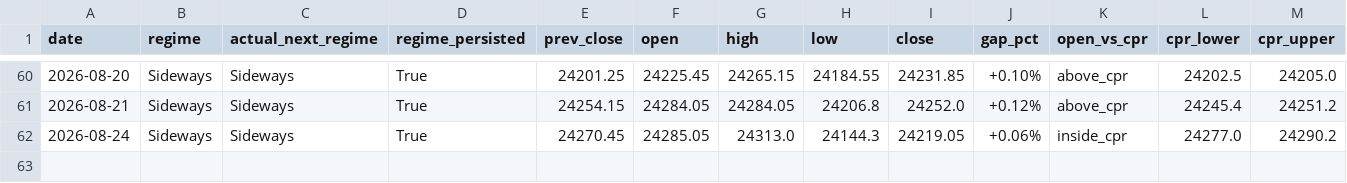
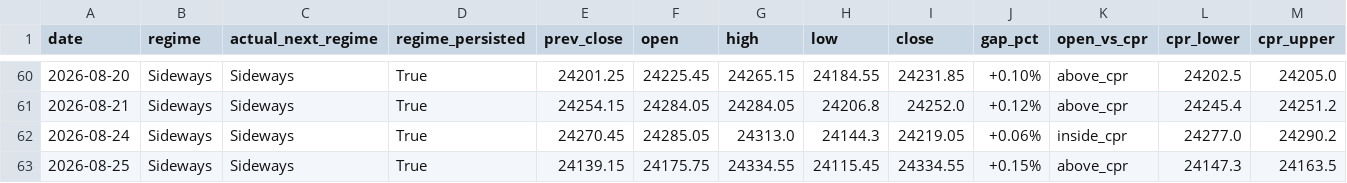
Before and after one commit to Anit0607/Merged-Nifty-Intraday-Analysis, a CSV file: results.csv, drawn as a sheet; only a part is shown, gaps mark what is left out; rows hold the shown columns only; the diff names each change by its address in the sheet, - before the commit and + after, or states it on an @@ line.

```diff
--- a/results.csv
+++ b/results.csv
+row 63: 2026-08-25 | Sideways | Sideways | True | 24139.15 | 24175.75 | 24334.55 | 24115.45 | 24334.55 | +0.15% | above_cpr | 24147.3 | 24163.5
```
Also changed, not shown: 2 other files.
